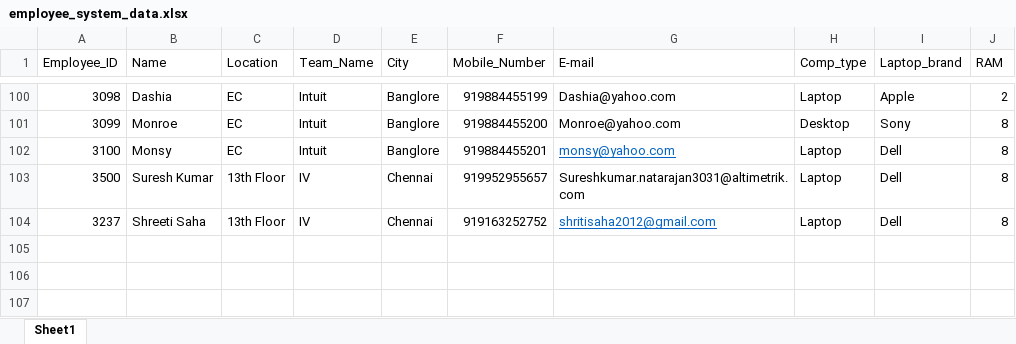
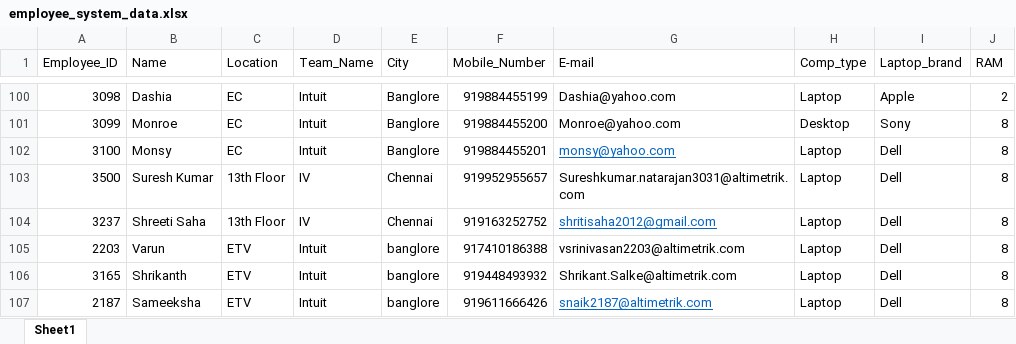
Before and after one commit to thatsvenki038/AISHA-data, an Excel workbook: employee_system_data.xlsx, sheet Sheet1, drawn as a sheet; only a part is shown, gaps mark what is left out; values as stored, in another font and other column widths than the file's, no borders; the diff names each change by its address in the sheet, - before the commit and + after, or states it on an @@ line.

```diff
--- a/employee_system_data.xlsx (sheet Sheet1)
+++ b/employee_system_data.xlsx (sheet Sheet1)
+row 105: 2203 | Varun | ETV | Intuit | banglore | 917410186388 | vsrinivasan2203@altimetrik.com | Laptop | Dell | 8
+row 106: 3165 | Shrikanth | ETV | Intuit | banglore | 919448493932 | Shrikant.Salke@altimetrik.com | Laptop | Dell | 8
+row 107: 2187 | Sameeksha | ETV | Intuit | banglore | 919611666426 | snaik2187@altimetrik.com | Laptop | Dell | 8
```
Also changed, not shown: employee_password_data.xlsx, employee_personal_data.xlsx.
